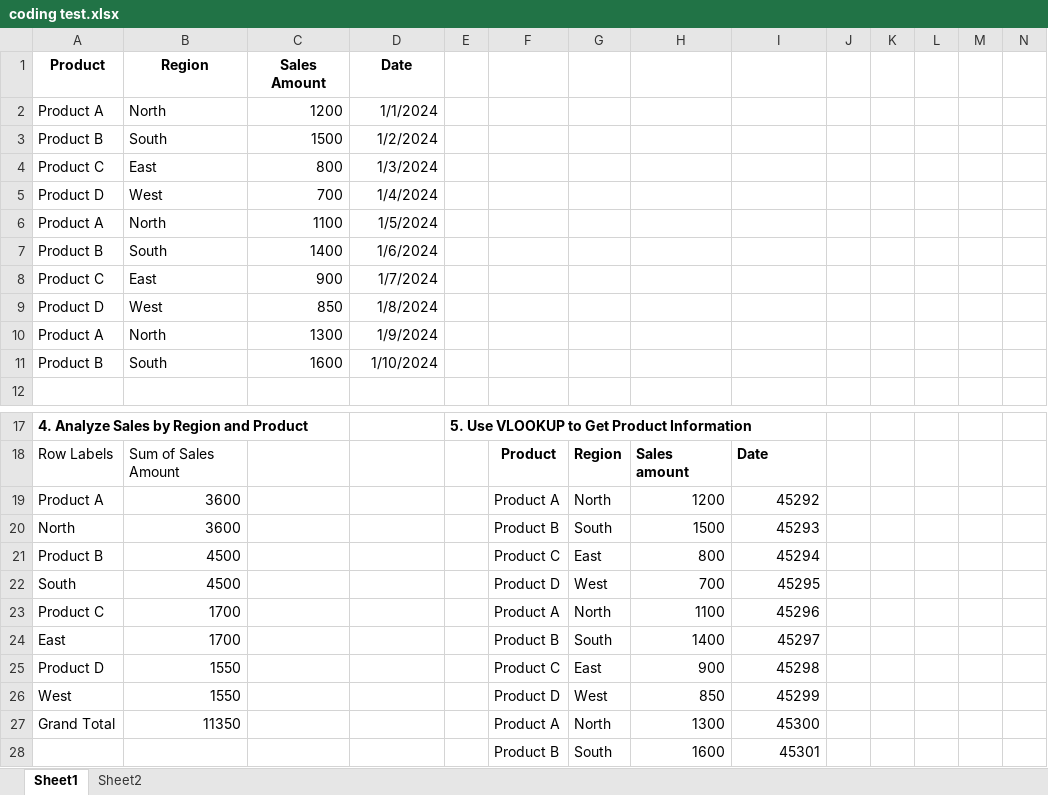
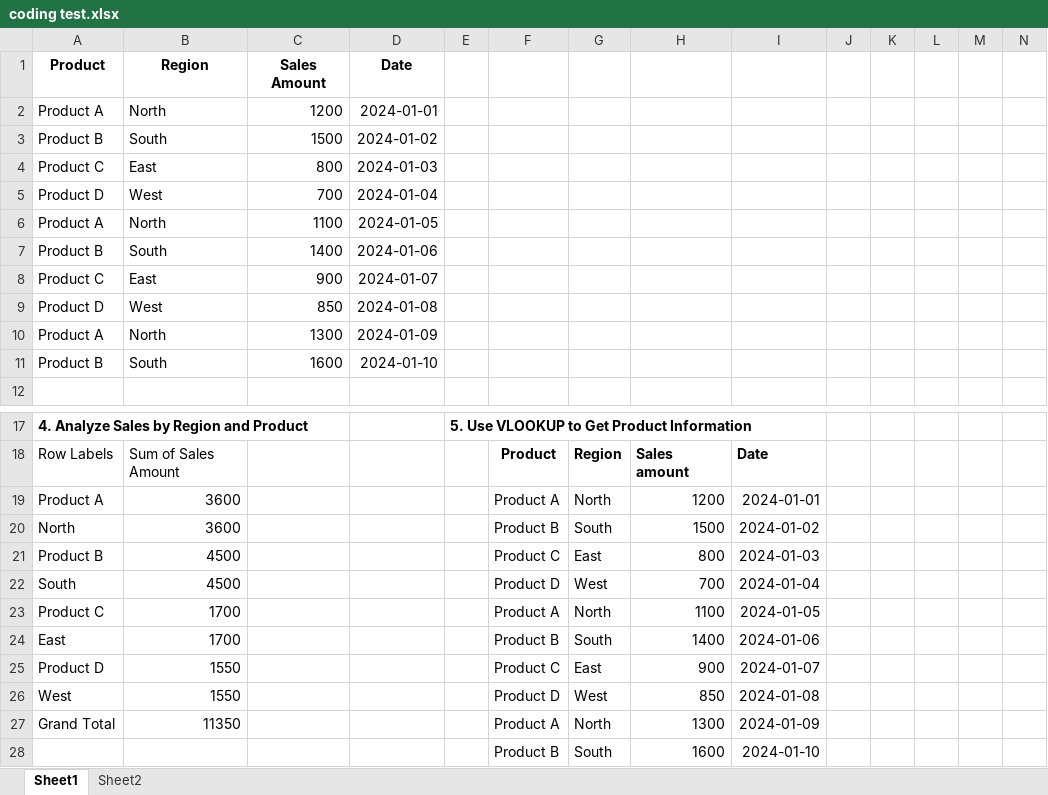
Before and after one commit to Shubham652003/DANLC-ANP-C8391-Shubham-Rohilla, an Excel workbook: Coding test excel/coding test.xlsx, sheet Sheet1, drawn as a sheet; only a part is shown, gaps mark what is left out; values as stored, in another font and other column widths than the file's, no borders; the diff names each change by its address in the sheet, - before the commit and + after, or states it on an @@ line.

Commit message:
Add files via upload

```diff
--- a/Coding test excel/coding test.xlsx (sheet Sheet1)
+++ b/Coding test excel/coding test.xlsx (sheet Sheet1)
-D2 (Date): 1/1/2024
+D2 (Date): 2024-01-01
-D3 (Date): 1/2/2024
+D3 (Date): 2024-01-02
-D4 (Date): 1/3/2024
+D4 (Date): 2024-01-03
-D5 (Date): 1/4/2024
+D5 (Date): 2024-01-04
-D6 (Date): 1/5/2024
+D6 (Date): 2024-01-05
-D7 (Date): 1/6/2024
+D7 (Date): 2024-01-06
-D8 (Date): 1/7/2024
+D8 (Date): 2024-01-07
-D9 (Date): 1/8/2024
+D9 (Date): 2024-01-08
-D10 (Date): 1/9/2024
+D10 (Date): 2024-01-09
-D11 (Date): 1/10/2024
+D11 (Date): 2024-01-10
-I19: 45292
+I19: 2024-01-01
-I20: 45293
+I20: 2024-01-02
-I21: 45294
+I21: 2024-01-03
-I22: 45295
+I22: 2024-01-04
-I23: 45296
+I23: 2024-01-05
-I24: 45297
+I24: 2024-01-06
-I25: 45298
+I25: 2024-01-07
-I26: 45299
+I26: 2024-01-08
-I27: 45300
+I27: 2024-01-09
-I28: 45301
+I28: 2024-01-10
```
